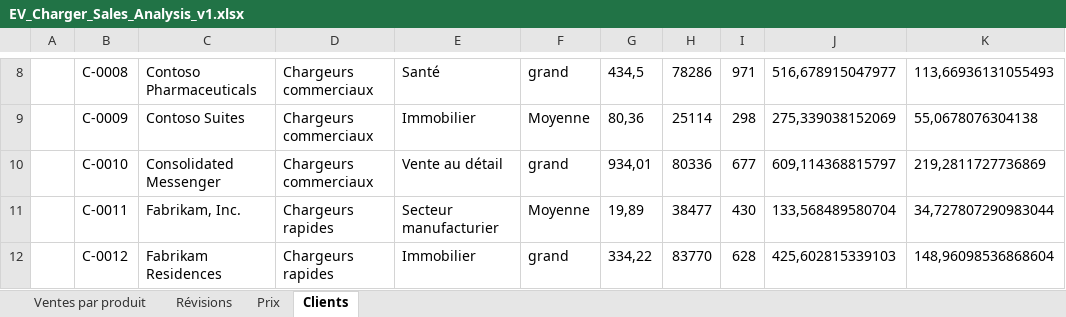
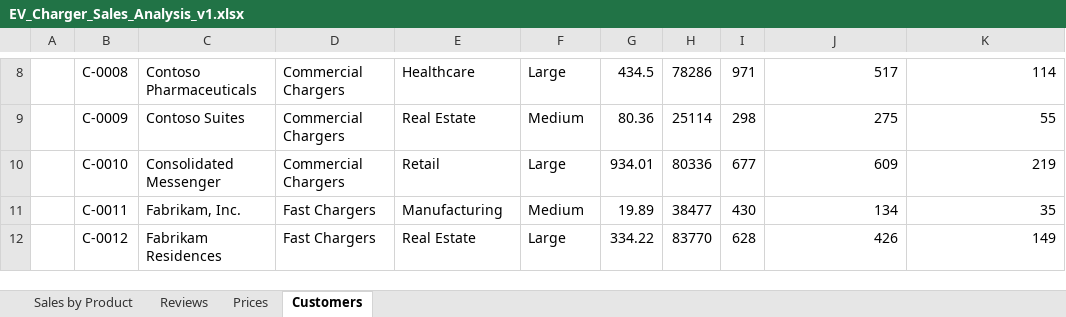
Before and after one commit to MicrosoftLearning/MS-4008-Microsoft-365-Copilot-Interactive-Experience-for-Executives.fr-fr, an Excel workbook: ResourceFiles/EV_Charger_Sales_Analysis_v1.xlsx, sheet Customers, drawn as a sheet; only a part is shown, gaps mark what is left out; values as stored, in another font and other column widths than the file's, no borders; table styles not drawn; the diff covers the shown part only; the diff names each change by its address in the sheet, - before the commit and + after, or states it on an @@ line.

```diff
--- a/ResourceFiles/EV_Charger_Sales_Analysis_v1.xlsx (sheet Customers)
+++ b/ResourceFiles/EV_Charger_Sales_Analysis_v1.xlsx (sheet Customers)
-sheet tab: Ventes par produit
+sheet tab: Sales by Product
-sheet tab: Révisions
+sheet tab: Reviews
-sheet tab: Prix
+sheet tab: Prices
-sheet tab: Clients
+sheet tab: Customers
-D8:D10: Chargeurs commerciaux
+D8:D10: Commercial Chargers
-E8: Santé
+E8: Healthcare
-F8: grand
+F8: Large
-G8: 434,5
+G8: 434.5
-J8: 516,678915047977
+J8: 517
-K8: 113,66936131055493
+K8: 114
-E9: Immobilier
+E9: Real Estate
-F9: Moyenne
+F9: Medium
-G9: 80,36
+G9: 80.36
-J9: 275,339038152069
+J9: 275
-K9: 55,0678076304138
+K9: 55
-E10: Vente au détail
+E10: Retail
-F10: grand
+F10: Large
-G10: 934,01
+G10: 934.01
-J10: 609,114368815797
+J10: 609
-K10: 219,2811727736869
+K10: 219
-D11:D12: Chargeurs rapides
+D11:D12: Fast Chargers
-E11: Secteur manufacturier
+E11: Manufacturing
-F11: Moyenne
+F11: Medium
-G11: 19,89
+G11: 19.89
-J11: 133,568489580704
+J11: 134
-K11: 34,727807290983044
+K11: 35
-E12: Immobilier
+E12: Real Estate
-F12: grand
+F12: Large
-G12: 334,22
+G12: 334.22
-J12: 425,602815339103
+J12: 426
-K12: 148,96098536868604
+K12: 149
```
Also changed, not shown: 1 added row, 1 removed row and 143 edited cells elsewhere in this sheet, sheet Sales by Product, sheet Reviews, sheet Prices, formulas that keep their value, 18 other files.
